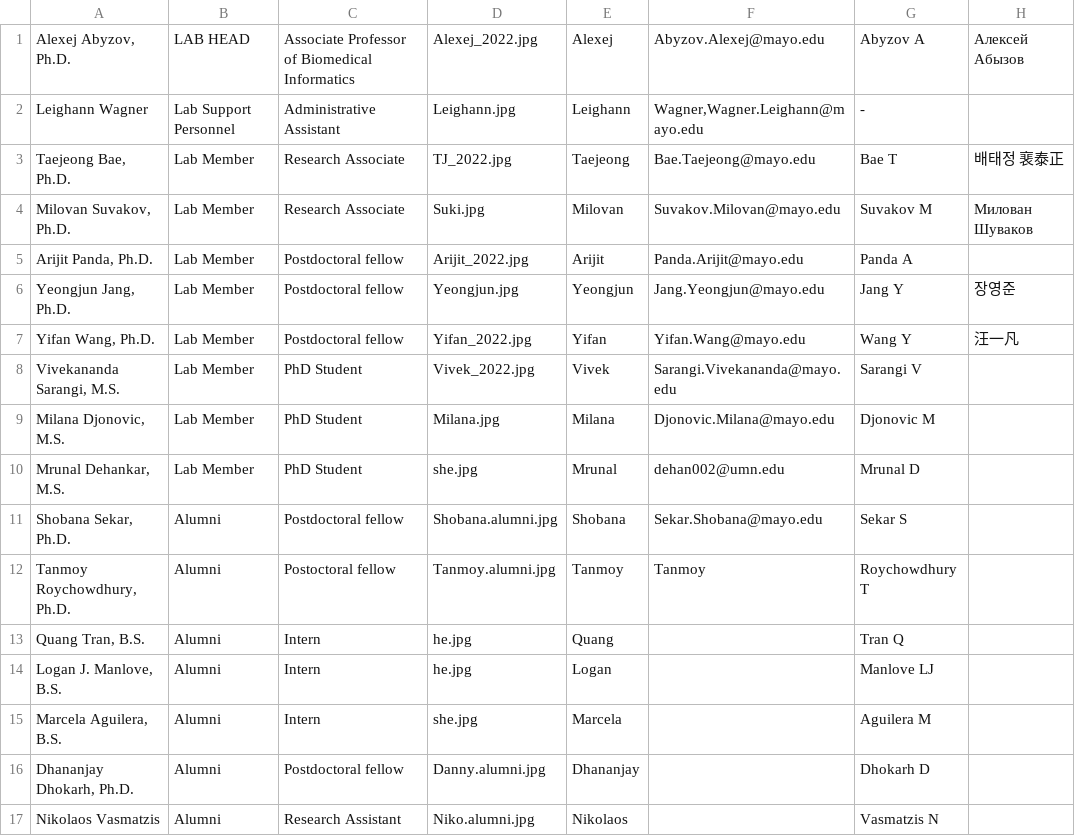
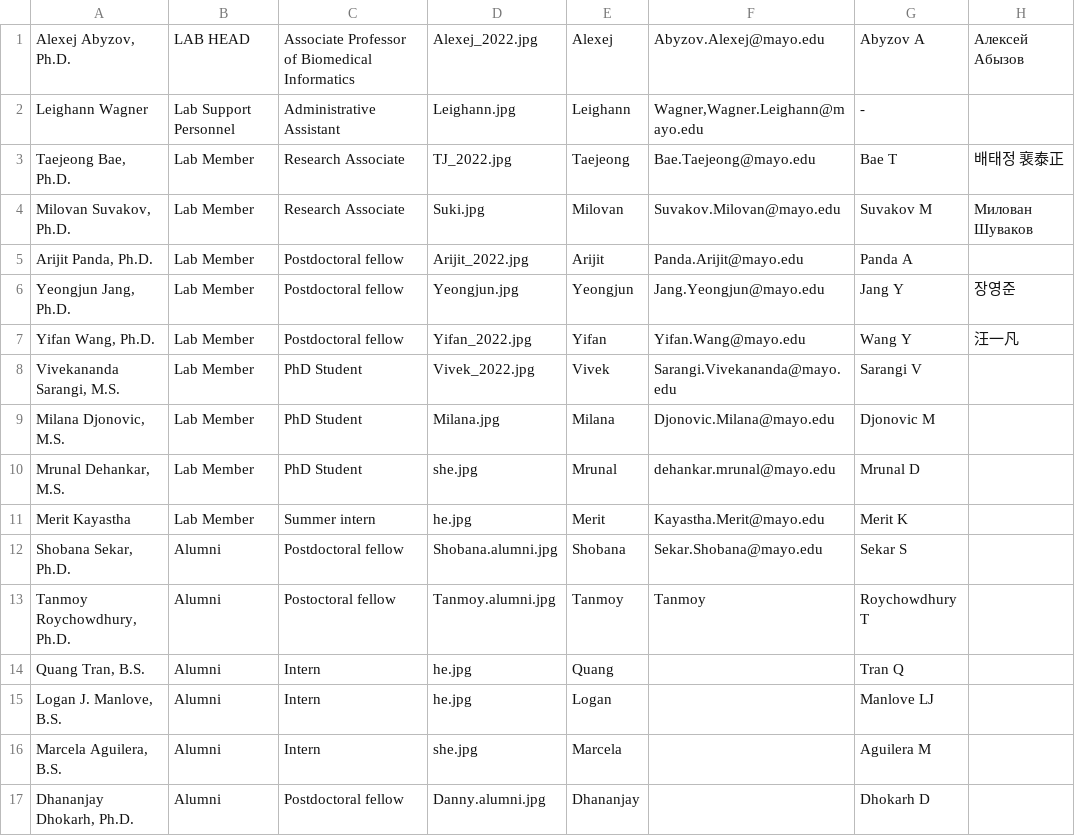
Before and after one commit to abyzovlab/Web-page, a CSV file: people.csv, drawn as a sheet; only a part is shown; the shorter side is filled out with more unchanged rows.

Commit message:
Adding new lab member.

```diff
--- a/people.csv
+++ b/people.csv
@@ -9,3 +9,4 @@ Vivekananda Sarangi, M.S.;Lab Member;PhD Student;Vivek_2022.jpg;Vivek;Sarangi.Vi
 Milana Djonovic, M.S.;Lab Member;PhD Student;Milana.jpg;Milana;Djonovic.Milana@mayo.edu;Djonovic M;
-Mrunal Dehankar, M.S.;Lab Member;PhD Student;she.jpg;Mrunal;dehan002@umn.edu;Mrunal D;
+Mrunal Dehankar, M.S.;Lab Member;PhD Student;she.jpg;Mrunal;dehankar.mrunal@mayo.edu;Mrunal D;
+Merit Kayastha;Lab Member;Summer intern;he.jpg;Merit;Kayastha.Merit@mayo.edu;Merit K;
 Shobana Sekar, Ph.D.;Alumni;Postdoctoral fellow;Shobana.alumni.jpg;Shobana;Sekar.Shobana@mayo.edu;Sekar S;
```
Also changed, not shown: 1 other file.
